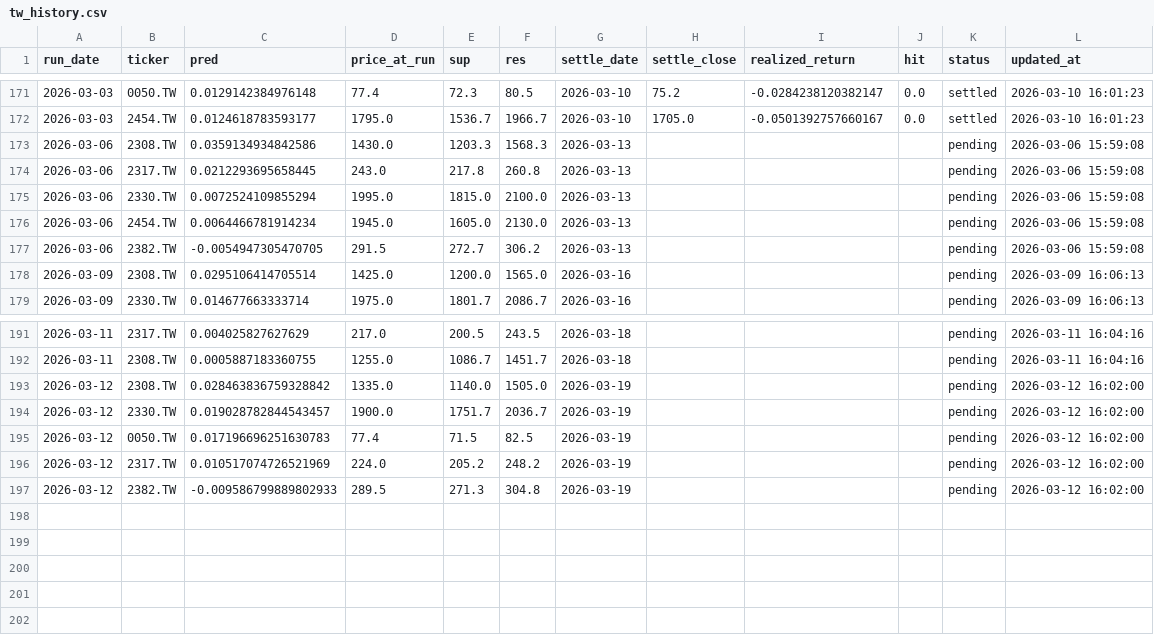
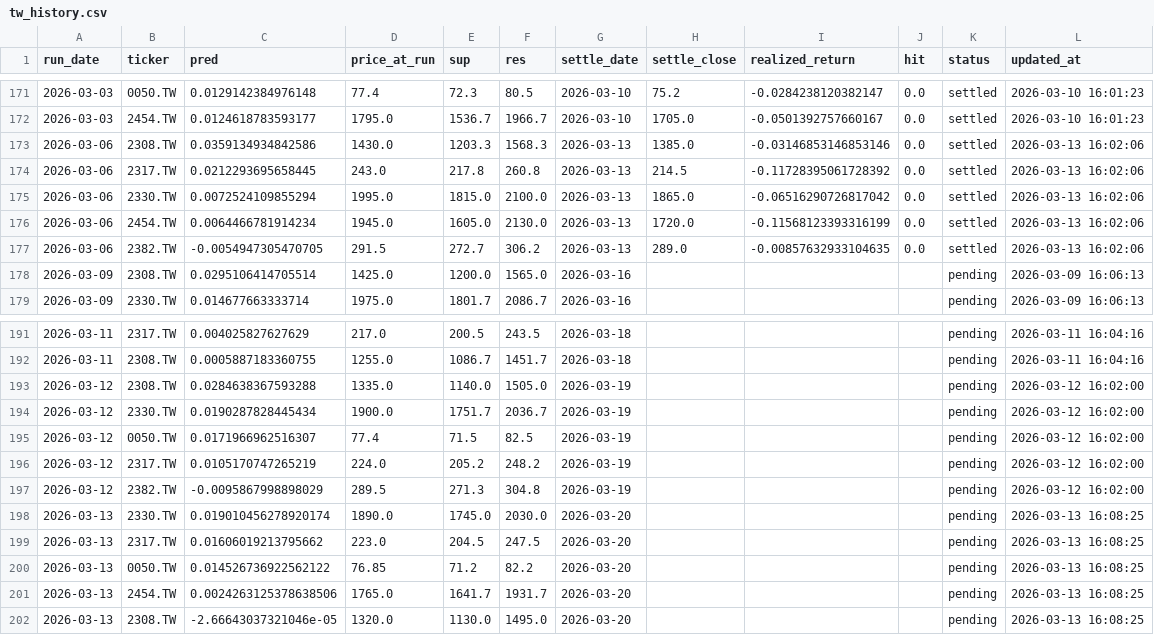
Before and after one commit to chehao0221/taiwan-stock-ai, a CSV file: tw_history.csv, drawn as a sheet; only a part is shown, gaps mark what is left out.

```diff
--- a/tw_history.csv
+++ b/tw_history.csv
@@ -172,7 +172,7 @@
 2026-03-03,2454.TW,0.0124618783593177,1795.0,1536.7,1966.7,2026-03-10,1705.0,-0.0501392757660167,0.0,settled,2026-03-10 16:01:23
-2026-03-06,2308.TW,0.0359134934842586,1430.0,1203.3,1568.3,2026-03-13,,,,pending,2026-03-06 15:59:08
-2026-03-06,2317.TW,0.0212293695658445,243.0,217.8,260.8,2026-03-13,,,,pending,2026-03-06 15:59:08
-2026-03-06,2330.TW,0.0072524109855294,1995.0,1815.0,2100.0,2026-03-13,,,,pending,2026-03-06 15:59:08
-2026-03-06,2454.TW,0.0064466781914234,1945.0,1605.0,2130.0,2026-03-13,,,,pending,2026-03-06 15:59:08
-2026-03-06,2382.TW,-0.0054947305470705,291.5,272.7,306.2,2026-03-13,,,,pending,2026-03-06 15:59:08
+2026-03-06,2308.TW,0.0359134934842586,1430.0,1203.3,1568.3,2026-03-13,1385.0,-0.03146853146853146,0.0,settled,2026-03-13 16:02:06
+2026-03-06,2317.TW,0.0212293695658445,243.0,217.8,260.8,2026-03-13,214.5,-0.11728395061728392,0.0,settled,2026-03-13 16:02:06
+2026-03-06,2330.TW,0.0072524109855294,1995.0,1815.0,2100.0,2026-03-13,1865.0,-0.06516290726817042,0.0,settled,2026-03-13 16:02:06
+2026-03-06,2454.TW,0.0064466781914234,1945.0,1605.0,2130.0,2026-03-13,1720.0,-0.11568123393316199,0.0,settled,2026-03-13 16:02:06
+2026-03-06,2382.TW,-0.0054947305470705,291.5,272.7,306.2,2026-03-13,289.0,-0.00857632933104635,0.0,settled,2026-03-13 16:02:06
 2026-03-09,2308.TW,0.0295106414705514,1425.0,1200.0,1565.0,2026-03-16,,,,pending,2026-03-09 16:06:13
@@ -192,6 +192,11 @@
 2026-03-11,2308.TW,0.0005887183360755,1255.0,1086.7,1451.7,2026-03-18,,,,pending,2026-03-11 16:04:16
-2026-03-12,2308.TW,0.028463836759328842,1335.0,1140.0,1505.0,2026-03-19,,,,pending,2026-03-12 16:02:00
-2026-03-12,2330.TW,0.019028782844543457,1900.0,1751.7,2036.7,2026-03-19,,,,pending,2026-03-12 16:02:00
-2026-03-12,0050.TW,0.017196696251630783,77.4,71.5,82.5,2026-03-19,,,,pending,2026-03-12 16:02:00
-2026-03-12,2317.TW,0.010517074726521969,224.0,205.2,248.2,2026-03-19,,,,pending,2026-03-12 16:02:00
-2026-03-12,2382.TW,-0.009586799889802933,289.5,271.3,304.8,2026-03-19,,,,pending,2026-03-12 16:02:00
+2026-03-12,2308.TW,0.0284638367593288,1335.0,1140.0,1505.0,2026-03-19,,,,pending,2026-03-12 16:02:00
+2026-03-12,2330.TW,0.0190287828445434,1900.0,1751.7,2036.7,2026-03-19,,,,pending,2026-03-12 16:02:00
+2026-03-12,0050.TW,0.0171966962516307,77.4,71.5,82.5,2026-03-19,,,,pending,2026-03-12 16:02:00
+2026-03-12,2317.TW,0.0105170747265219,224.0,205.2,248.2,2026-03-19,,,,pending,2026-03-12 16:02:00
+2026-03-12,2382.TW,-0.0095867998898029,289.5,271.3,304.8,2026-03-19,,,,pending,2026-03-12 16:02:00
+2026-03-13,2330.TW,0.019010456278920174,1890.0,1745.0,2030.0,2026-03-20,,,,pending,2026-03-13 16:08:25
+2026-03-13,2317.TW,0.01606019213795662,223.0,204.5,247.5,2026-03-20,,,,pending,2026-03-13 16:08:25
+2026-03-13,0050.TW,0.014526736922562122,76.85,71.2,82.2,2026-03-20,,,,pending,2026-03-13 16:08:25
+2026-03-13,2454.TW,0.0024263125378638506,1765.0,1641.7,1931.7,2026-03-20,,,,pending,2026-03-13 16:08:25
+2026-03-13,2308.TW,-2.66643037321046e-05,1320.0,1130.0,1495.0,2026-03-20,,,,pending,2026-03-13 16:08:25
```
